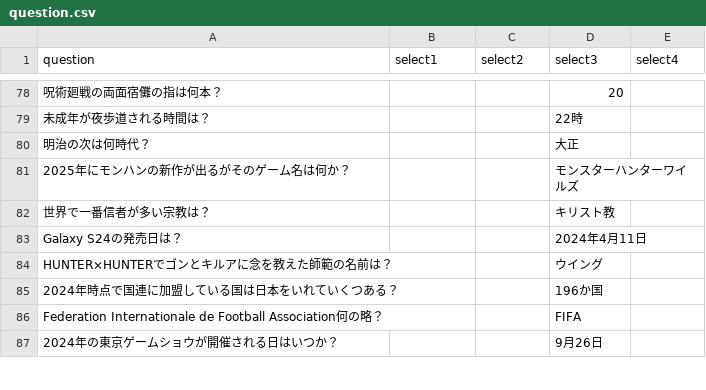
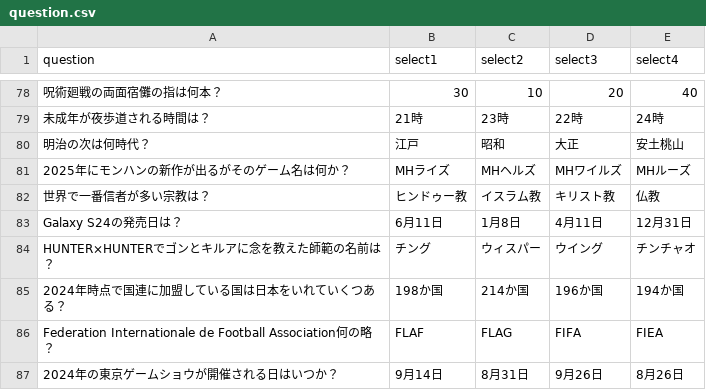
Before and after one commit to motio0318/Games, a CSV file: Assets/Resources/question.csv, drawn as a sheet; only a part is shown, gaps mark what is left out; the diff covers the shown part only; the diff names each change by its address in the sheet, - before the commit and + after, or states it on an @@ line.

```diff
--- a/Assets/Resources/question.csv
+++ b/Assets/Resources/question.csv
-B78 (select1): (empty)
+B78 (select1): 30
-C78 (select2): (empty)
+C78 (select2): 10
-E78 (select4): (empty)
+E78 (select4): 40
-B79 (select1): (empty)
+B79 (select1): 21時
-C79 (select2): (empty)
+C79 (select2): 23時
-E79 (select4): (empty)
+E79 (select4): 24時
-B80 (select1): (empty)
+B80 (select1): 江戸
-C80 (select2): (empty)
+C80 (select2): 昭和
-E80 (select4): (empty)
+E80 (select4): 安土桃山
-B81 (select1): (empty)
+B81 (select1): MHライズ
-C81 (select2): (empty)
+C81 (select2): MHヘルズ
-D81 (select3): モンスターハンターワイルズ
+D81 (select3): MHワイルズ
-E81 (select4): (empty)
+E81 (select4): MHルーズ
-B82 (select1): (empty)
+B82 (select1): ヒンドゥー教
-C82 (select2): (empty)
+C82 (select2): イスラム教
-E82 (select4): (empty)
+E82 (select4): 仏教
-B83 (select1): (empty)
+B83 (select1): 6月11日
-C83 (select2): (empty)
+C83 (select2): 1月8日
-D83 (select3): 2024年4月11日
+D83 (select3): 4月11日
-E83 (select4): (empty)
+E83 (select4): 12月31日
-B84 (select1): (empty)
+B84 (select1): チング
-C84 (select2): (empty)
+C84 (select2): ウィスパー
-E84 (select4): (empty)
+E84 (select4): チンチャオ
-B85 (select1): (empty)
+B85 (select1): 198か国
-C85 (select2): (empty)
+C85 (select2): 214か国
-E85 (select4): (empty)
+E85 (select4): 194か国
-B86 (select1): (empty)
+B86 (select1): FLAF
-C86 (select2): (empty)
+C86 (select2): FLAG
-E86 (select4): (empty)
+E86 (select4): FIEA
-B87 (select1): (empty)
+B87 (select1): 9月14日
-C87 (select2): (empty)
+C87 (select2): 8月31日
-E87 (select4): (empty)
+E87 (select4): 8月26日
```
Also changed, not shown: 74 edited cells elsewhere in this file, 7 other files.
